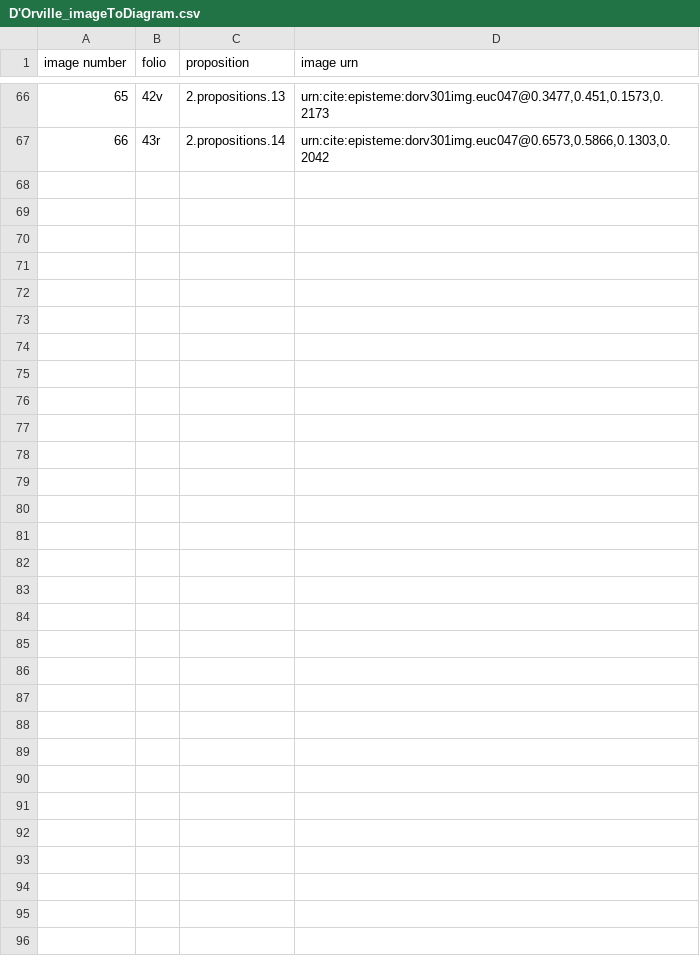
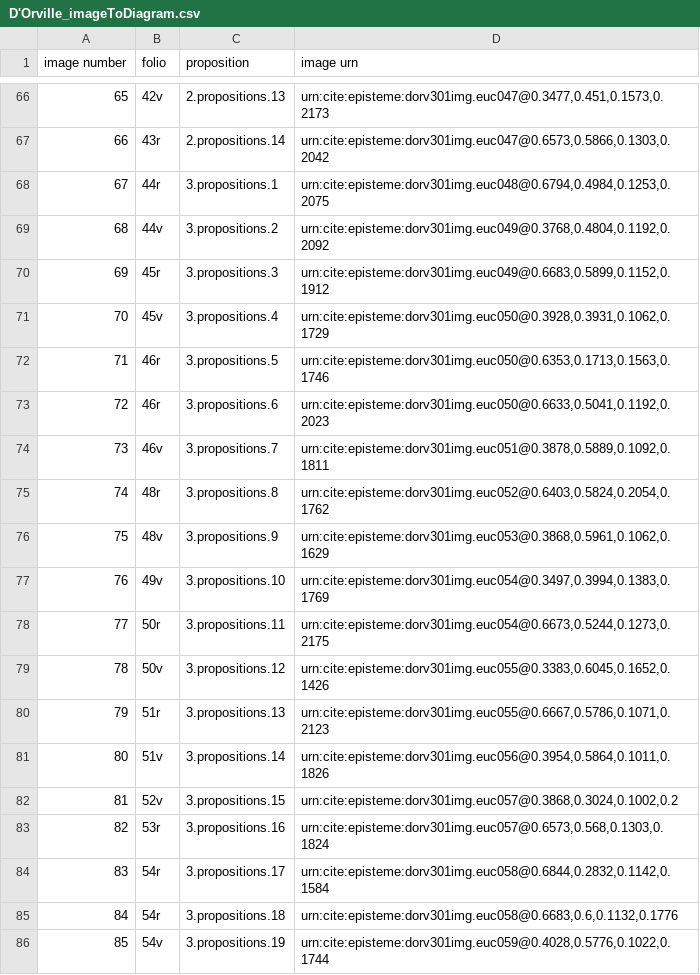
Before and after one commit to HCMID/schemata, a CSV file: D'Orville_imageToDiagram.csv, drawn as a sheet; only a part is shown, gaps mark what is left out; the diff covers the shown part only.

Commit message:
Update D'Orville_imageToDiagram.csv

```diff
--- a/D'Orville_imageToDiagram.csv
+++ b/D'Orville_imageToDiagram.csv
@@ -67 +67,20 @@ image number,folio,proposition,image urn
 66,43r,2.propositions.14,"urn:cite:episteme:dorv301img.euc047@0.6573,0.5866,0.1303,0.2042"
+67,44r,3.propositions.1,"urn:cite:episteme:dorv301img.euc048@0.6794,0.4984,0.1253,0.2075"
+68,44v,3.propositions.2,"urn:cite:episteme:dorv301img.euc049@0.3768,0.4804,0.1192,0.2092"
+69,45r,3.propositions.3,"urn:cite:episteme:dorv301img.euc049@0.6683,0.5899,0.1152,0.1912"
+70,45v,3.propositions.4,"urn:cite:episteme:dorv301img.euc050@0.3928,0.3931,0.1062,0.1729"
+71,46r,3.propositions.5,"urn:cite:episteme:dorv301img.euc050@0.6353,0.1713,0.1563,0.1746"
+72,46r,3.propositions.6,"urn:cite:episteme:dorv301img.euc050@0.6633,0.5041,0.1192,0.2023"
+73,46v,3.propositions.7,"urn:cite:episteme:dorv301img.euc051@0.3878,0.5889,0.1092,0.1811"
+74,48r,3.propositions.8,"urn:cite:episteme:dorv301img.euc052@0.6403,0.5824,0.2054,0.1762"
+75,48v,3.propositions.9,"urn:cite:episteme:dorv301img.euc053@0.3868,0.5961,0.1062,0.1629"
+76,49v,3.propositions.10,"urn:cite:episteme:dorv301img.euc054@0.3497,0.3994,0.1383,0.1769"
+77,50r,3.propositions.11,"urn:cite:episteme:dorv301img.euc054@0.6673,0.5244,0.1273,0.2175"
+78,50v,3.propositions.12,"urn:cite:episteme:dorv301img.euc055@0.3383,0.6045,0.1652,0.1426"
+79,51r,3.propositions.13,"urn:cite:episteme:dorv301img.euc055@0.6667,0.5786,0.1071,0.2123"
+80,51v,3.propositions.14,"urn:cite:episteme:dorv301img.euc056@0.3954,0.5864,0.1011,0.1826"
+81,52v,3.propositions.15,"urn:cite:episteme:dorv301img.euc057@0.3868,0.3024,0.1002,0.2"
+82,53r,3.propositions.16,"urn:cite:episteme:dorv301img.euc057@0.6573,0.568,0.1303,0.1824"
+83,54r,3.propositions.17,"urn:cite:episteme:dorv301img.euc058@0.6844,0.2832,0.1142,0.1584"
+84,54r,3.propositions.18,"urn:cite:episteme:dorv301img.euc058@0.6683,0.6,0.1132,0.1776"
+85,54v,3.propositions.19,"urn:cite:episteme:dorv301img.euc059@0.4028,0.5776,0.1022,0.1744"
```
Also changed, not shown: 18 added rows elsewhere in this file.
